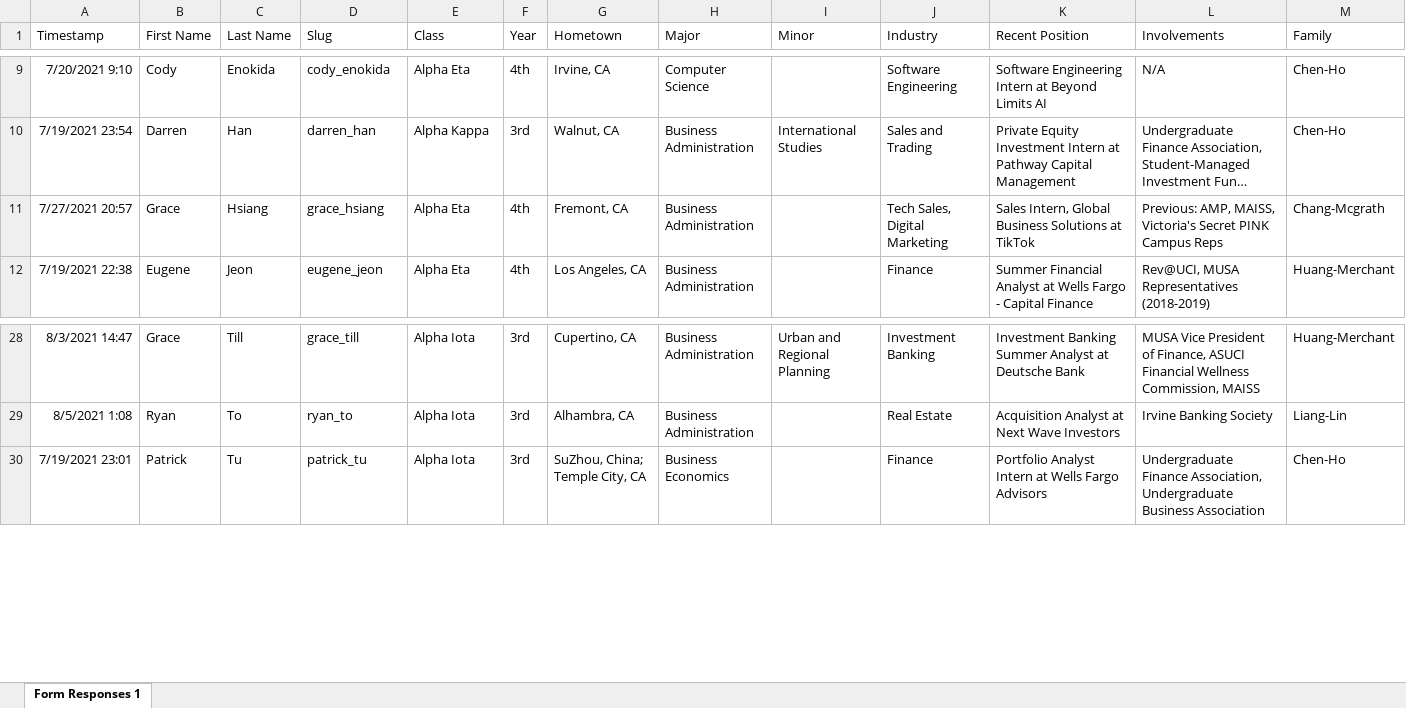
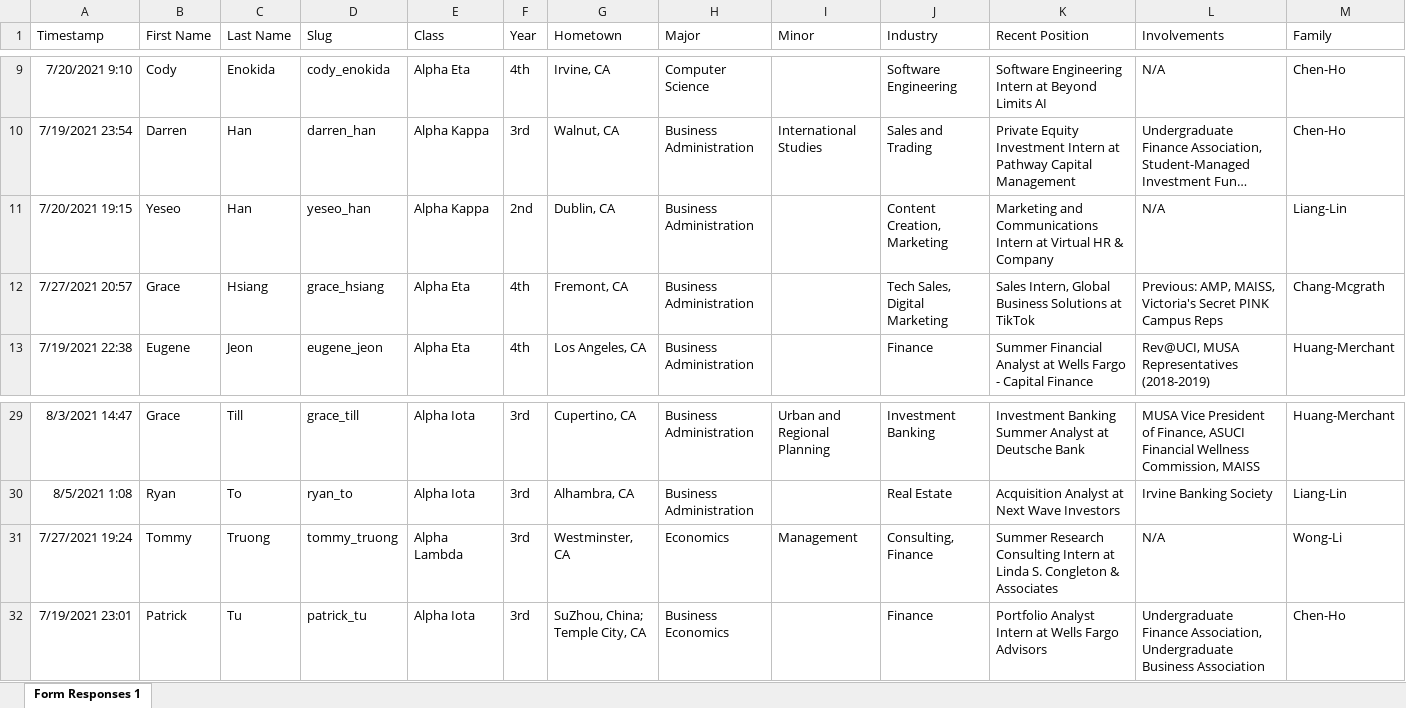
Before and after one commit to dspuci/dspuci-website-gatsby, an Excel workbook: src/data/summer21/bios_summer21.xlsx, sheet Form Responses 1, drawn as a sheet; only a part is shown, gaps mark what is left out; long unchanged cells end in …; values as stored, in another font and other column widths than the file's, no borders; rows hold the shown columns only; the diff names each change by its address in the sheet, - before the commit and + after, or states it on an @@ line.

```diff
--- a/src/data/summer21/bios_summer21.xlsx (sheet Form Responses 1)
+++ b/src/data/summer21/bios_summer21.xlsx (sheet Form Responses 1)
+row 11: 7/20/2021 19:15 | Yeseo | Han | yeseo_han | Alpha Kappa | 2nd | Dublin, CA | Business Administration |  | Content Creation, Marketing | Marketing and Communications Intern at Virtual HR & Company | N/A | Liang-Lin
+row 31: 7/27/2021 19:24 | Tommy | Truong | tommy_truong | Alpha Lambda | 3rd | Westminster, CA | Economics | Management | Consulting, Finance | Summer Research Consulting Intern at Linda S. Congleton & Associates | N/A | Wong-Li
```
Also changed, not shown: hidden cells, 1 other file.
